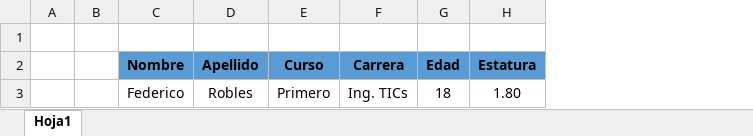
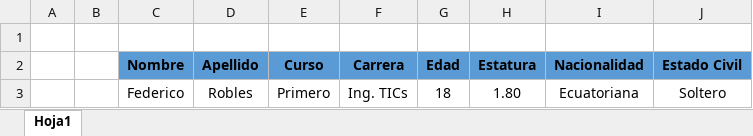
Before and after one commit to Fedex95/Robles_ejercicio1, an Excel workbook: Datos E.xlsx, sheet Hoja1, drawn as a sheet; values as stored, in another font and other column widths than the file's, no borders; the diff names each change by its address in the sheet, - before the commit and + after, or states it on an @@ line.

```diff
--- a/Datos E.xlsx (sheet Hoja1)
+++ b/Datos E.xlsx (sheet Hoja1)
+column I (Nacionalidad), row 3: Ecuatoriana
+column J (Estado Civil), row 3: Soltero
```
Also changed, not shown: 1 other file.
